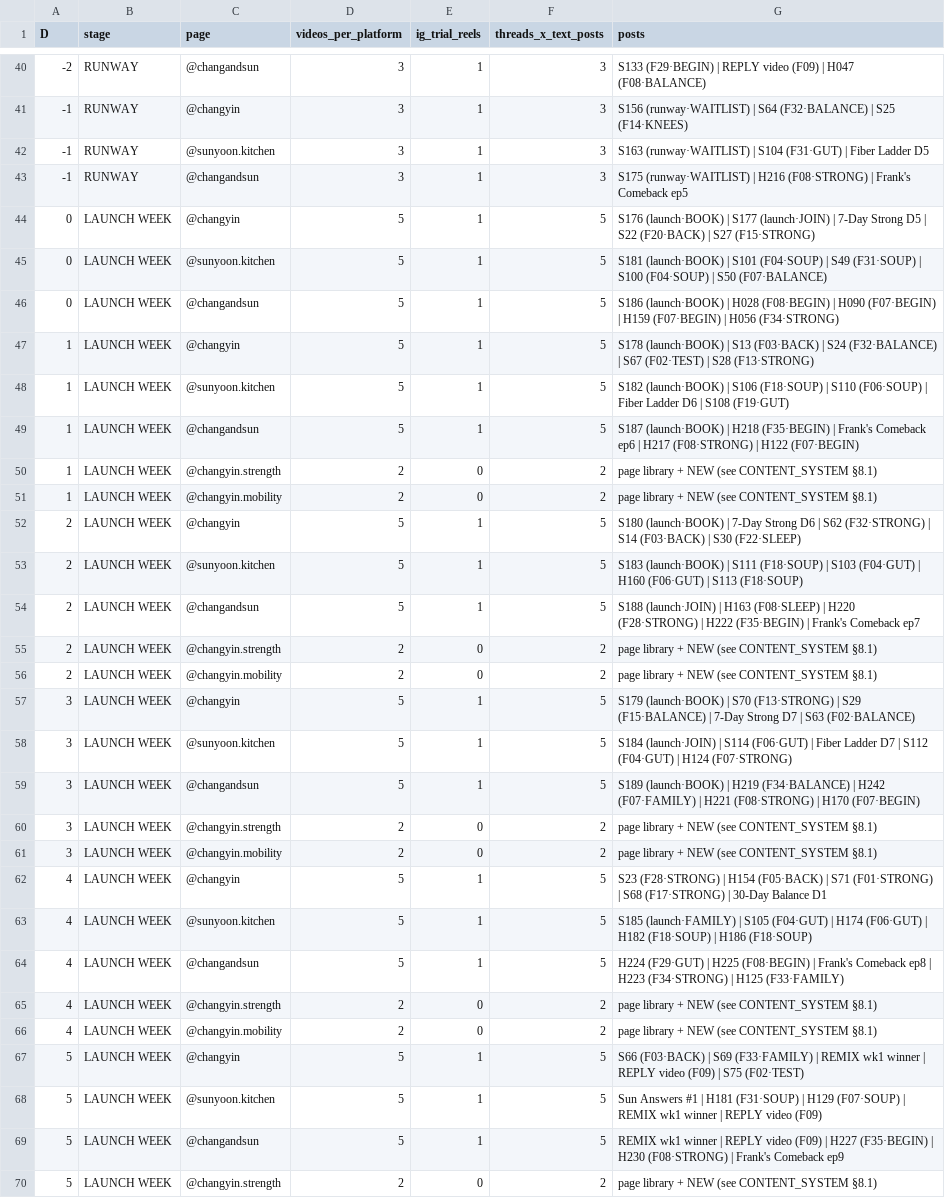
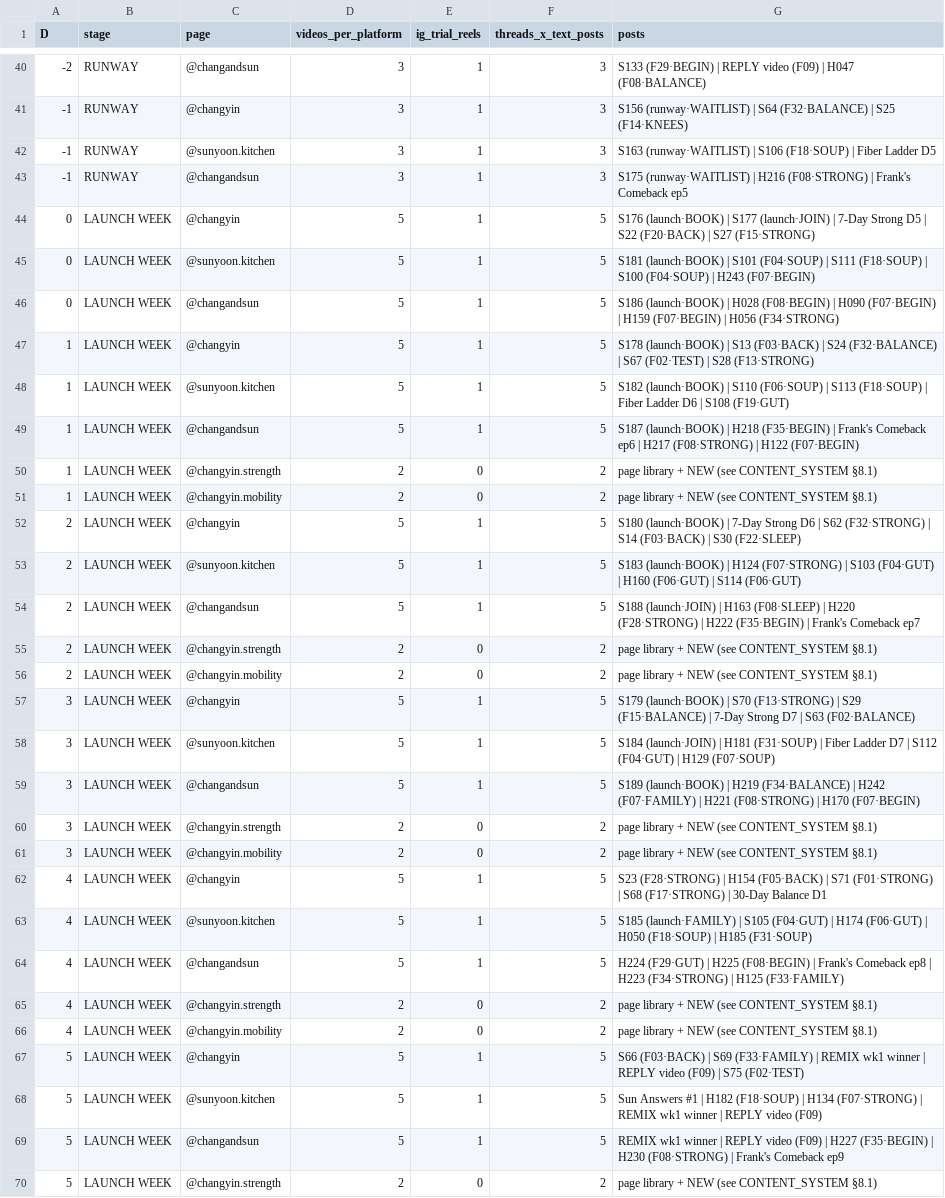
Before and after one commit to garrisonsakes/strong-years, a CSV file: data/content/runway_calendar_R14.csv, drawn as a sheet; only a part is shown, gaps mark what is left out; the diff covers the shown part only.

```diff
--- a/data/content/runway_calendar_R14.csv
+++ b/data/content/runway_calendar_R14.csv
@@ -41,9 +41,9 @@ D,stage,page,videos_per_platform,ig_trial_reels,threads_x_text_posts,posts
 -1,RUNWAY,@changyin,3,1,3,S156 (runway·WAITLIST) | S64 (F32·BALANCE) | S25 (F14·KNEES)
--1,RUNWAY,@sunyoon.kitchen,3,1,3,S163 (runway·WAITLIST) | S104 (F31·GUT) | Fiber Ladder D5
+-1,RUNWAY,@sunyoon.kitchen,3,1,3,S163 (runway·WAITLIST) | S106 (F18·SOUP) | Fiber Ladder D5
 -1,RUNWAY,@changandsun,3,1,3,S175 (runway·WAITLIST) | H216 (F08·STRONG) | Frank's Comeback ep5
 0,LAUNCH WEEK,@changyin,5,1,5,S176 (launch·BOOK) | S177 (launch·JOIN) | 7-Day Strong D5 | S22 (F20·BACK) | S27 (F15·STRONG)
-0,LAUNCH WEEK,@sunyoon.kitchen,5,1,5,S181 (launch·BOOK) | S101 (F04·SOUP) | S49 (F31·SOUP) | S100 (F04·SOUP) | S50 (F07·BALANCE)
+0,LAUNCH WEEK,@sunyoon.kitchen,5,1,5,S181 (launch·BOOK) | S101 (F04·SOUP) | S111 (F18·SOUP) | S100 (F04·SOUP) | H243 (F07·BEGIN)
 0,LAUNCH WEEK,@changandsun,5,1,5,S186 (launch·BOOK) | H028 (F08·BEGIN) | H090 (F07·BEGIN) | H159 (F07·BEGIN) | H056 (F34·STRONG)
 1,LAUNCH WEEK,@changyin,5,1,5,S178 (launch·BOOK) | S13 (F03·BACK) | S24 (F32·BALANCE) | S67 (F02·TEST) | S28 (F13·STRONG)
-1,LAUNCH WEEK,@sunyoon.kitchen,5,1,5,S182 (launch·BOOK) | S106 (F18·SOUP) | S110 (F06·SOUP) | Fiber Ladder D6 | S108 (F19·GUT)
+1,LAUNCH WEEK,@sunyoon.kitchen,5,1,5,S182 (launch·BOOK) | S110 (F06·SOUP) | S113 (F18·SOUP) | Fiber Ladder D6 | S108 (F19·GUT)
 1,LAUNCH WEEK,@changandsun,5,1,5,S187 (launch·BOOK) | H218 (F35·BEGIN) | Frank's Comeback ep6 | H217 (F08·STRONG) | H122 (F07·BEGIN)
@@ -52,3 +52,3 @@ D,stage,page,videos_per_platform,ig_trial_reels,threads_x_text_posts,posts
 2,LAUNCH WEEK,@changyin,5,1,5,S180 (launch·BOOK) | 7-Day Strong D6 | S62 (F32·STRONG) | S14 (F03·BACK) | S30 (F22·SLEEP)
-2,LAUNCH WEEK,@sunyoon.kitchen,5,1,5,S183 (launch·BOOK) | S111 (F18·SOUP) | S103 (F04·GUT) | H160 (F06·GUT) | S113 (F18·SOUP)
+2,LAUNCH WEEK,@sunyoon.kitchen,5,1,5,S183 (launch·BOOK) | H124 (F07·STRONG) | S103 (F04·GUT) | H160 (F06·GUT) | S114 (F06·GUT)
 2,LAUNCH WEEK,@changandsun,5,1,5,S188 (launch·JOIN) | H163 (F08·SLEEP) | H220 (F28·STRONG) | H222 (F35·BEGIN) | Frank's Comeback ep7
@@ -57,3 +57,3 @@ D,stage,page,videos_per_platform,ig_trial_reels,threads_x_text_posts,posts
 3,LAUNCH WEEK,@changyin,5,1,5,S179 (launch·BOOK) | S70 (F13·STRONG) | S29 (F15·BALANCE) | 7-Day Strong D7 | S63 (F02·BALANCE)
-3,LAUNCH WEEK,@sunyoon.kitchen,5,1,5,S184 (launch·JOIN) | S114 (F06·GUT) | Fiber Ladder D7 | S112 (F04·GUT) | H124 (F07·STRONG)
+3,LAUNCH WEEK,@sunyoon.kitchen,5,1,5,S184 (launch·JOIN) | H181 (F31·SOUP) | Fiber Ladder D7 | S112 (F04·GUT) | H129 (F07·SOUP)
 3,LAUNCH WEEK,@changandsun,5,1,5,S189 (launch·BOOK) | H219 (F34·BALANCE) | H242 (F07·FAMILY) | H221 (F08·STRONG) | H170 (F07·BEGIN)
@@ -62,3 +62,3 @@ D,stage,page,videos_per_platform,ig_trial_reels,threads_x_text_posts,posts
 4,LAUNCH WEEK,@changyin,5,1,5,S23 (F28·STRONG) | H154 (F05·BACK) | S71 (F01·STRONG) | S68 (F17·STRONG) | 30-Day Balance D1
-4,LAUNCH WEEK,@sunyoon.kitchen,5,1,5,S185 (launch·FAMILY) | S105 (F04·GUT) | H174 (F06·GUT) | H182 (F18·SOUP) | H186 (F18·SOUP)
+4,LAUNCH WEEK,@sunyoon.kitchen,5,1,5,S185 (launch·FAMILY) | S105 (F04·GUT) | H174 (F06·GUT) | H050 (F18·SOUP) | H185 (F31·SOUP)
 4,LAUNCH WEEK,@changandsun,5,1,5,H224 (F29·GUT) | H225 (F08·BEGIN) | Frank's Comeback ep8 | H223 (F34·STRONG) | H125 (F33·FAMILY)
@@ -67,3 +67,3 @@ D,stage,page,videos_per_platform,ig_trial_reels,threads_x_text_posts,posts
 5,LAUNCH WEEK,@changyin,5,1,5,S66 (F03·BACK) | S69 (F33·FAMILY) | REMIX wk1 winner | REPLY video (F09) | S75 (F02·TEST)
-5,LAUNCH WEEK,@sunyoon.kitchen,5,1,5,Sun Answers #1 | H181 (F31·SOUP) | H129 (F07·SOUP) | REMIX wk1 winner | REPLY video (F09)
+5,LAUNCH WEEK,@sunyoon.kitchen,5,1,5,Sun Answers #1 | H182 (F18·SOUP) | H134 (F07·STRONG) | REMIX wk1 winner | REPLY video (F09)
 5,LAUNCH WEEK,@changandsun,5,1,5,REMIX wk1 winner | REPLY video (F09) | H227 (F35·BEGIN) | H230 (F08·STRONG) | Frank's Comeback ep9
```
Also changed, not shown: 16 edited cells elsewhere in this file, data/content/calendar_30d.csv, data/content/hooks.csv, 36 other files.
